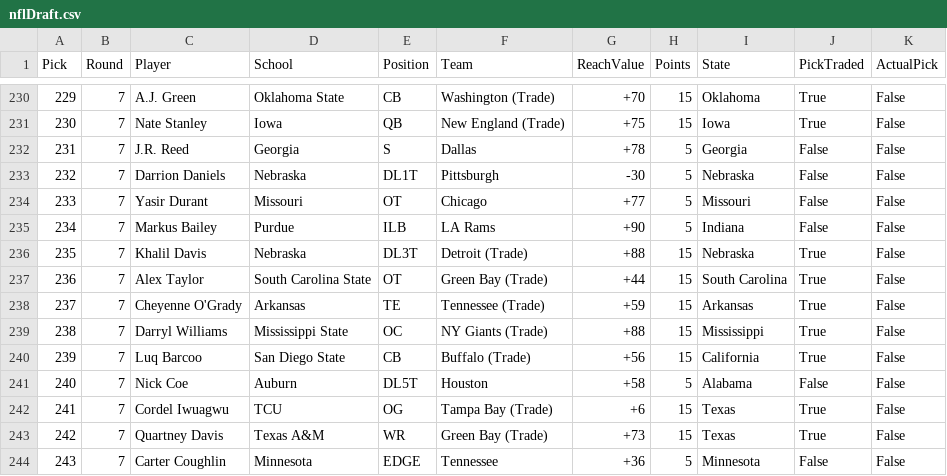
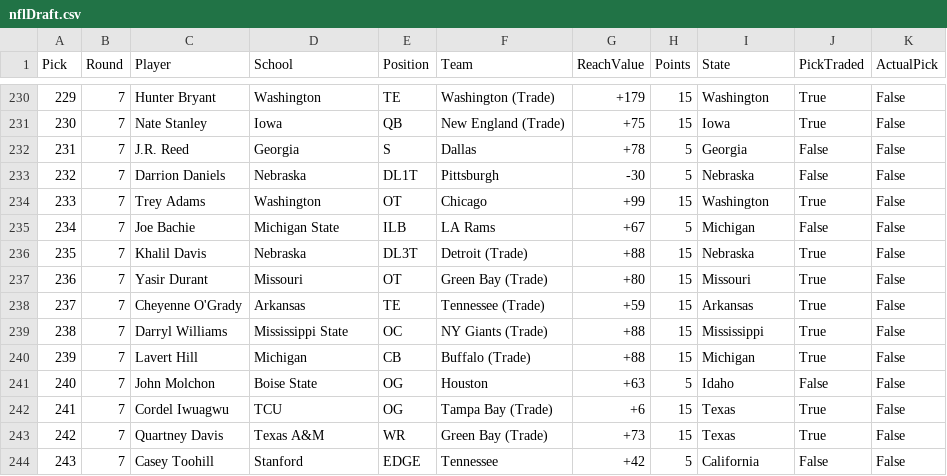
Before and after one commit to zo0o0ot/2020-draft-scorer, a CSV file: draft/nflDraft.csv, drawn as a sheet; only a part is shown, gaps mark what is left out; the diff covers the shown part only.

```diff
--- a/draft/nflDraft.csv
+++ b/draft/nflDraft.csv
@@ -230,2 +230,2 @@ Pick,Round,Player,School,Position,Team,ReachValue,Points,State,PickTraded,Actual
-229,7,A.J. Green,Oklahoma State,CB,Washington (Trade),+70,15,Oklahoma,True,False
+229,7,Hunter Bryant,Washington,TE,Washington (Trade),+179,15,Washington,True,False
 230,7,Nate Stanley,Iowa,QB,New England (Trade),+75,15,Iowa,True,False
@@ -233,12 +233,12 @@ Pick,Round,Player,School,Position,Team,ReachValue,Points,State,PickTraded,Actual
 232,7,Darrion Daniels,Nebraska,DL1T,Pittsburgh,-30,5,Nebraska,False,False
-233,7,Yasir Durant,Missouri,OT,Chicago,+77,5,Missouri,False,False
-234,7,Markus Bailey,Purdue,ILB,LA Rams,+90,5,Indiana,False,False
+233,7,Trey Adams,Washington,OT,Chicago,+99,15,Washington,True,False
+234,7,Joe Bachie,Michigan State,ILB,LA Rams,+67,5,Michigan,False,False
 235,7,Khalil Davis,Nebraska,DL3T,Detroit (Trade),+88,15,Nebraska,True,False
-236,7,Alex Taylor,South Carolina State,OT,Green Bay (Trade),+44,15,South Carolina,True,False
+236,7,Yasir Durant,Missouri,OT,Green Bay (Trade),+80,15,Missouri,True,False
 237,7,Cheyenne O'Grady,Arkansas,TE,Tennessee (Trade),+59,15,Arkansas,True,False
 238,7,Darryl Williams,Mississippi State,OC,NY Giants (Trade),+88,15,Mississippi,True,False
-239,7,Luq Barcoo,San Diego State,CB,Buffalo (Trade),+56,15,California,True,False
-240,7,Nick Coe,Auburn,DL5T,Houston,+58,5,Alabama,False,False
+239,7,Lavert Hill,Michigan,CB,Buffalo (Trade),+88,15,Michigan,True,False
+240,7,John Molchon,Boise State,OG,Houston,+63,5,Idaho,False,False
 241,7,Cordel Iwuagwu,TCU,OG,Tampa Bay (Trade),+6,15,Texas,True,False
 242,7,Quartney Davis,Texas A&M,WR,Green Bay (Trade),+73,15,Texas,True,False
-243,7,Carter Coughlin,Minnesota,EDGE,Tennessee,+36,5,Minnesota,False,False
+243,7,Casey Toohill,Stanford,EDGE,Tennessee,+42,5,California,False,False
```
Also changed, not shown: 104 edited cells elsewhere in this file, draft/leagifyResults.csv, 1 other file.
